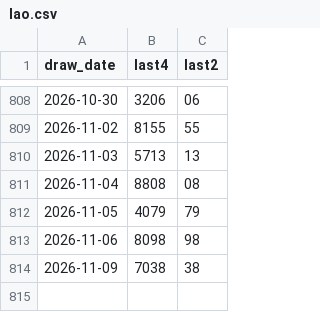
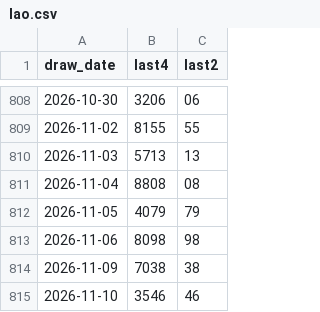
Before and after one commit to shelbyboss/lotto-pipeline, a CSV file: docs/data/lao.csv, drawn as a sheet; only a part is shown, gaps mark what is left out.

Commit message:
data: update 2026-11-11

```diff
--- a/docs/data/lao.csv
+++ b/docs/data/lao.csv
@@ -814 +814,2 @@ draw_date,last4,last2
 2026-11-09,7038,38
+2026-11-10,3546,46
```
Also changed, not shown: 2 other files.
